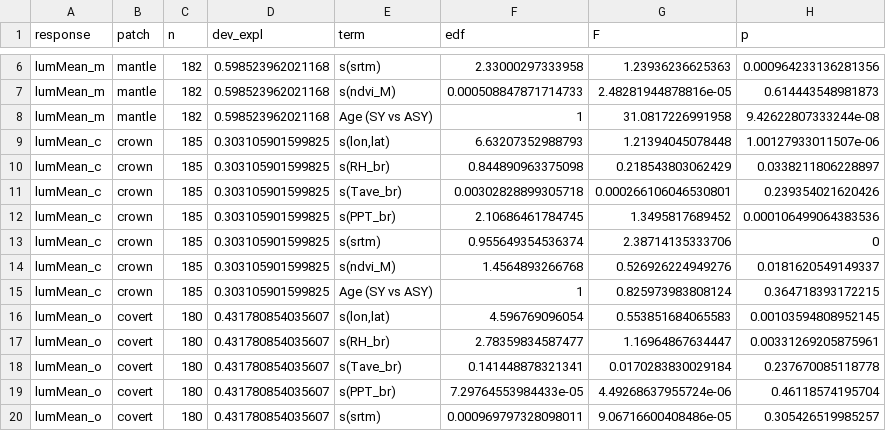
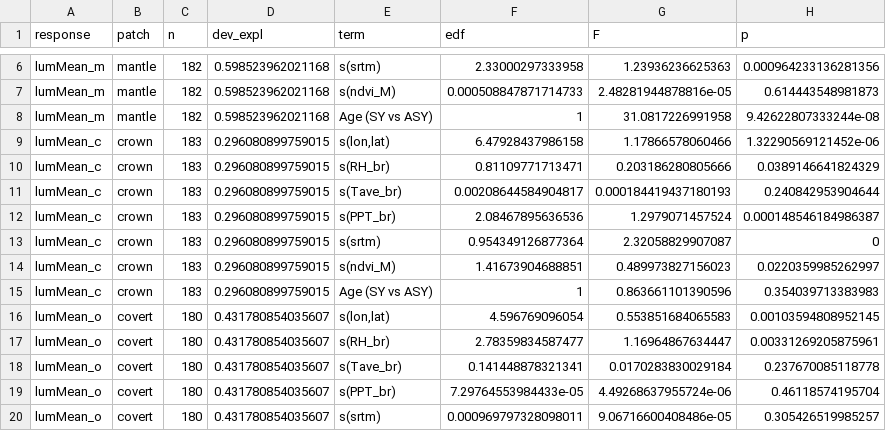
Before and after one commit to madelynore/BTBW_plumage, a CSV file: results/environment/Env_GAM_pl_patches.csv, drawn as a sheet; only a part is shown, gaps mark what is left out.

```diff
--- a/results/environment/Env_GAM_pl_patches.csv
+++ b/results/environment/Env_GAM_pl_patches.csv
@@ -8,9 +8,9 @@
 "lumMean_m","mantle",182,0.598523962021168,"Age (SY vs ASY)",1,31.0817226991958,9.42622807333244e-08
-"lumMean_c","crown",185,0.303105901599825,"s(lon,lat)",6.63207352988793,1.21394045078448,1.00127933011507e-06
-"lumMean_c","crown",185,0.303105901599825,"s(RH_br)",0.844890963375098,0.218543803062429,0.0338211806228897
-"lumMean_c","crown",185,0.303105901599825,"s(Tave_br)",0.00302828899305718,0.000266106046530801,0.239354021620426
-"lumMean_c","crown",185,0.303105901599825,"s(PPT_br)",2.10686461784745,1.3495817689452,0.000106499064383536
-"lumMean_c","crown",185,0.303105901599825,"s(srtm)",0.955649354536374,2.38714135333706,0
-"lumMean_c","crown",185,0.303105901599825,"s(ndvi_M)",1.4564893266768,0.526926224949276,0.0181620549149337
-"lumMean_c","crown",185,0.303105901599825,"Age (SY vs ASY)",1,0.825973983808124,0.364718393172215
+"lumMean_c","crown",183,0.296080899759015,"s(lon,lat)",6.47928437986158,1.17866578060466,1.32290569121452e-06
+"lumMean_c","crown",183,0.296080899759015,"s(RH_br)",0.81109771713471,0.203186280805666,0.0389146641824329
+"lumMean_c","crown",183,0.296080899759015,"s(Tave_br)",0.00208644584904817,0.000184419437180193,0.240842953904644
+"lumMean_c","crown",183,0.296080899759015,"s(PPT_br)",2.08467895636536,1.2979071457524,0.000148546184986387
+"lumMean_c","crown",183,0.296080899759015,"s(srtm)",0.954349126877364,2.32058829907087,0
+"lumMean_c","crown",183,0.296080899759015,"s(ndvi_M)",1.41673904688851,0.489973827156023,0.0220359985262997
+"lumMean_c","crown",183,0.296080899759015,"Age (SY vs ASY)",1,0.863661101390596,0.354039713383983
 "lumMean_o","covert",180,0.431780854035607,"s(lon,lat)",4.596769096054,0.553851684065583,0.00103594808952145
```
Also changed, not shown: data/photos/BTBW_whole_specimen_Image_Analysis_measurements_allpop_avgimg_wide.csv, data/photos/BTBW_whole_specimen_Image_Analysis_measurements_averaged_allpop.csv, 22 other files.
